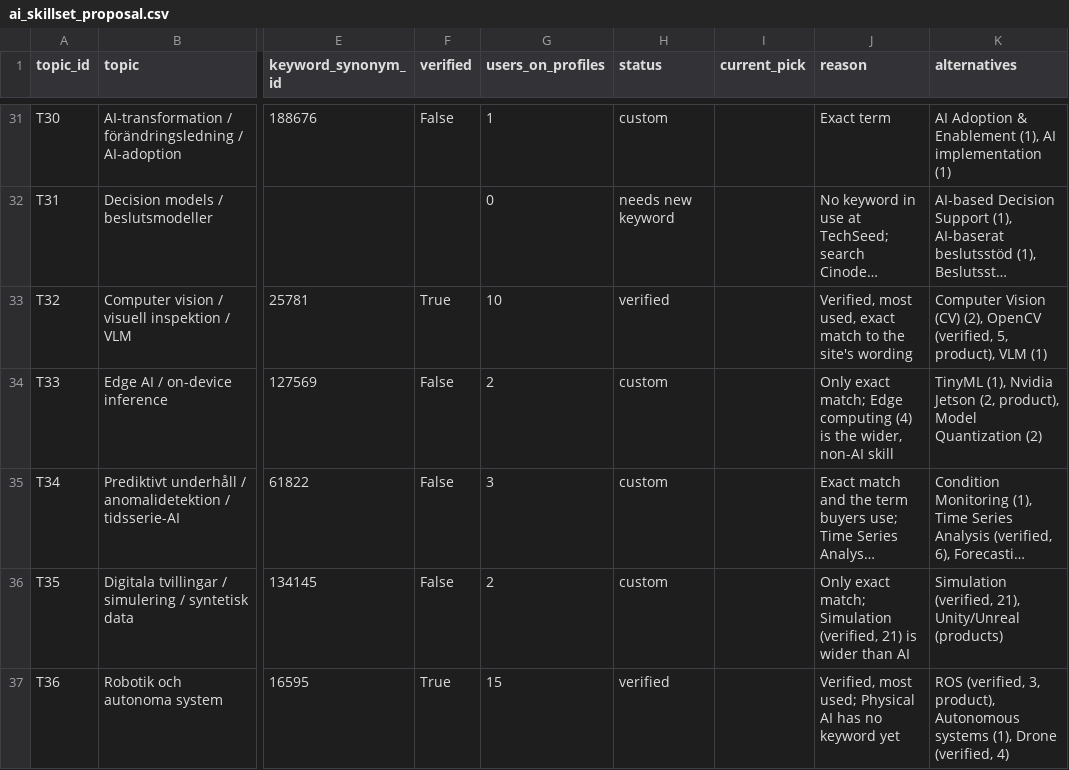
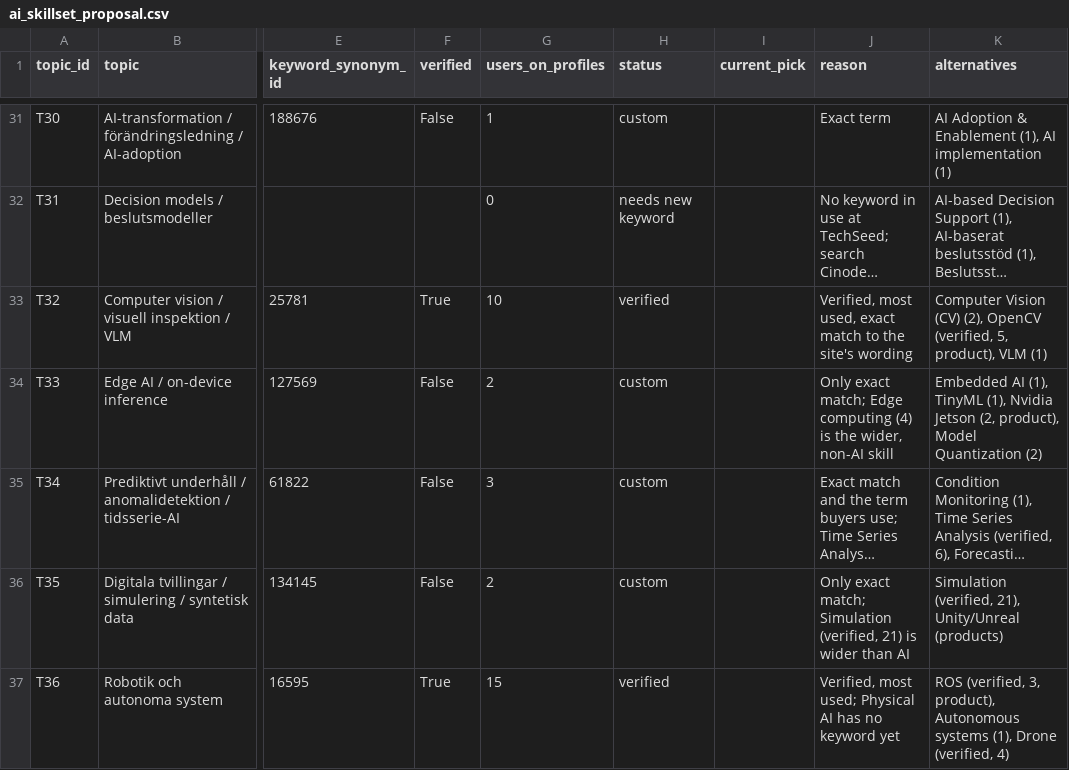
Before and after one commit to robert-gartman-techseed/cinode-skills, a CSV file: data/ai/ai_skillset_proposal.csv, drawn as a sheet; only a part is shown, gaps mark what is left out; long unchanged cells end in …; the diff names each change by its address in the sheet, - before the commit and + after, or states it on an @@ line.

```diff
--- a/data/ai/ai_skillset_proposal.csv
+++ b/data/ai/ai_skillset_proposal.csv
-K34 (alternatives): TinyML (1),…
+K34 (alternatives): Embedded AI (1), TinyML (1),…
```
Also changed, not shown: data/ai/hot_topics.csv, data/ai/topic_mapping.csv, 2 other files.
